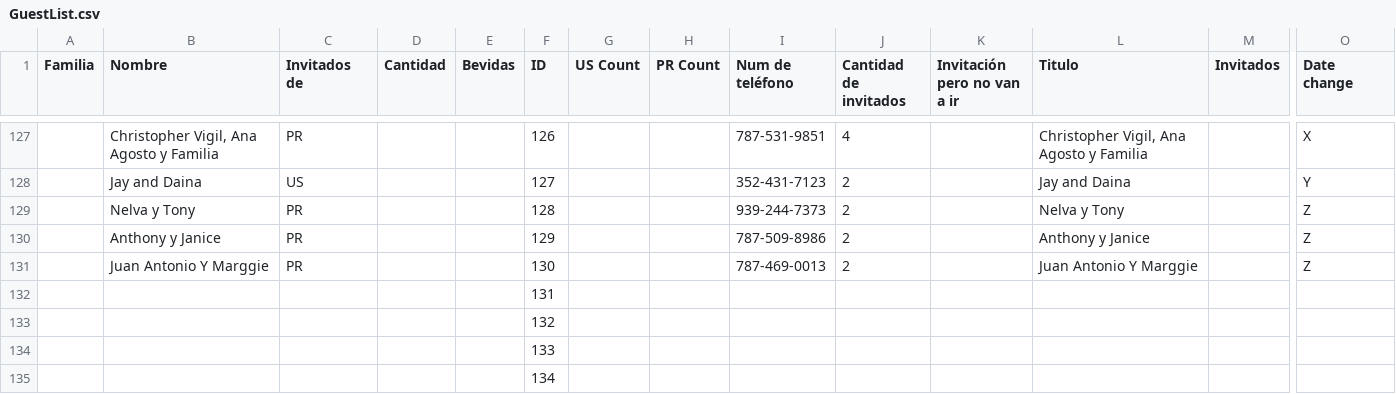
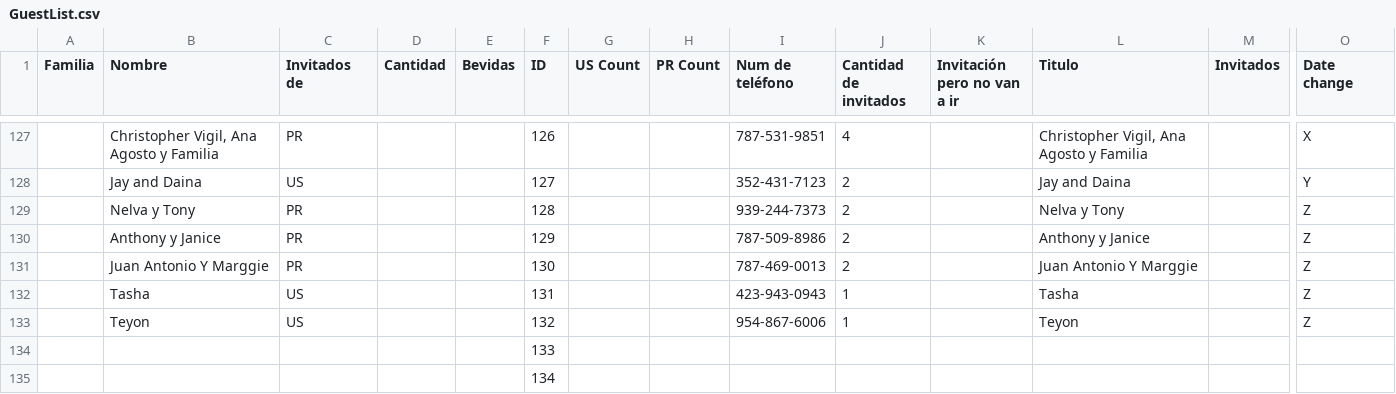
Before and after one commit to Serpenlog/Alondra_Website, a CSV file: Alondra_Website/src/data/GuestList.csv, drawn as a sheet; only a part is shown, gaps mark what is left out; removed rows and columns are numbered as before the commit, all else as after; rows hold the shown columns only; the diff names each change by its address in the sheet, - before the commit and + after, or states it on an @@ line.

Commit message:
data mod

```diff
--- a/Alondra_Website/src/data/GuestList.csv
+++ b/Alondra_Website/src/data/GuestList.csv
-row 132:  |  |  |  |  | 131
-row 133:  |  |  |  |  | 132
+row 132:  | Tasha | US |  |  | 131 |  |  | 423-943-0943 | 1 |  | Tasha |  | Z
+row 133:  | Teyon | US |  |  | 132 |  |  | 954-867-6006 | 1 |  | Teyon |  | Z
```
